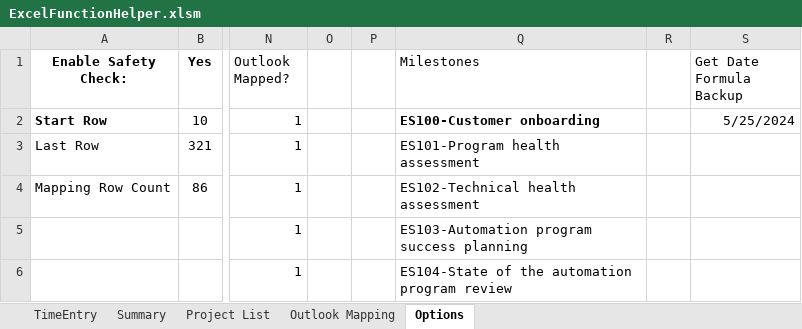
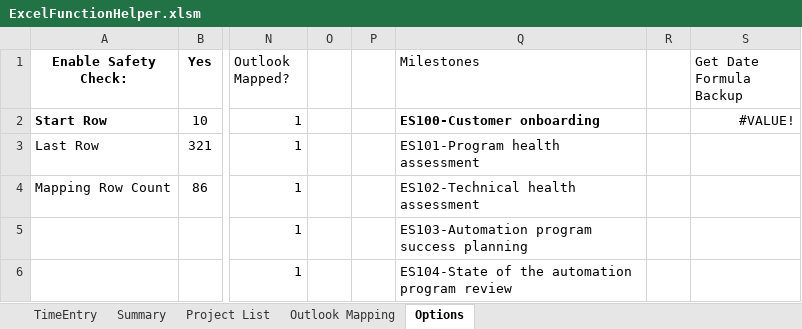
Before and after one commit to hubs032/Time_Tracker, an Excel workbook: Data/ExcelFunctionHelper.xlsm, sheet Options, drawn as a sheet; only a part is shown, gaps mark what is left out; values as stored, in another font and other column widths than the file's, no borders; the diff names each change by its address in the sheet, - before the commit and + after, or states it on an @@ line.

```diff
--- a/Data/ExcelFunctionHelper.xlsm (sheet Options)
+++ b/Data/ExcelFunctionHelper.xlsm (sheet Options)
-S2 (Get Date Formula Backup): 5/25/2024
+S2 (Get Date Formula Backup): #VALUE!
```
Also changed, not shown: sheet TimeEntry, 17 other files.
